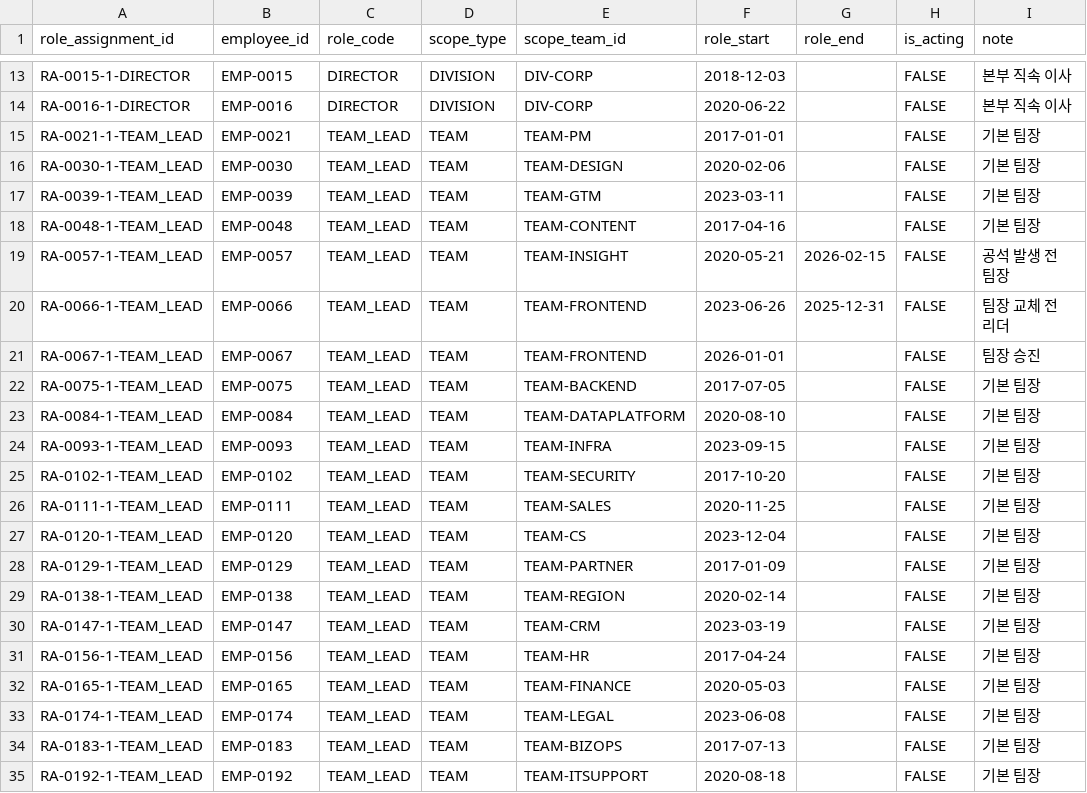
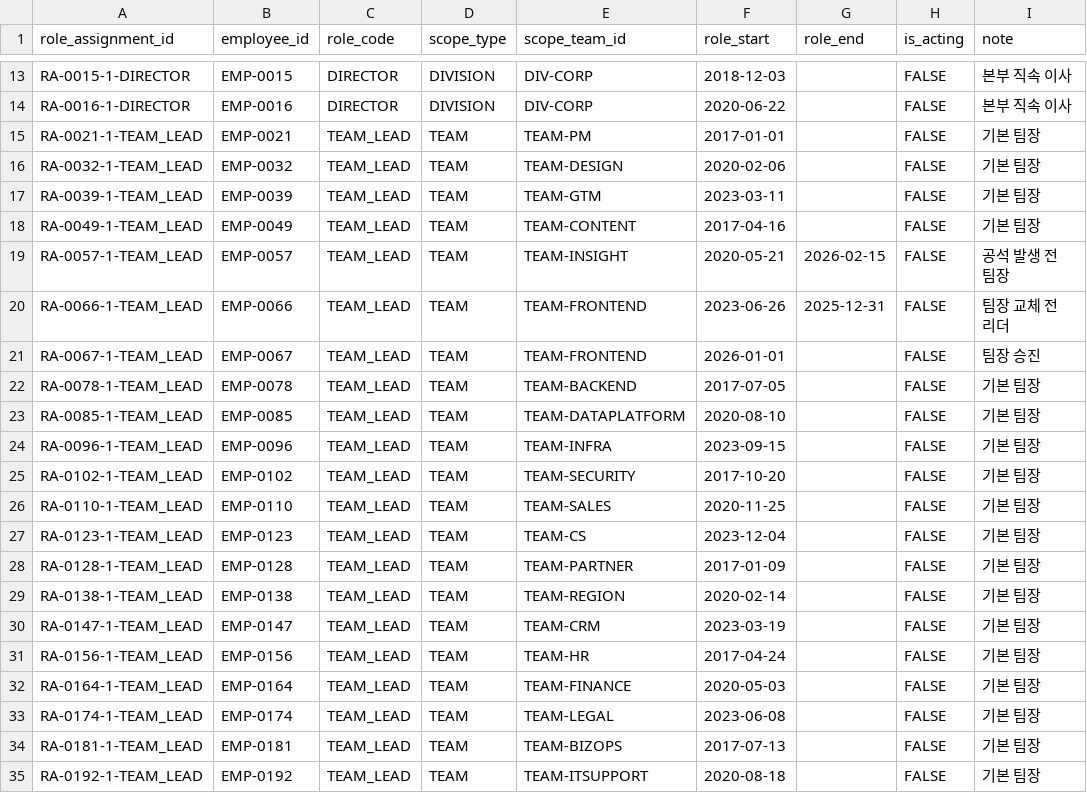
Before and after one commit to memorylane-dev/hr-side, a CSV file: data/current/Role_Assignments.csv, drawn as a sheet; only a part is shown, gaps mark what is left out.

```diff
--- a/data/current/Role_Assignments.csv
+++ b/data/current/Role_Assignments.csv
@@ -15,5 +15,5 @@ RA-0016-1-DIRECTOR,EMP-0016,DIRECTOR,DIVISION,DIV-CORP,2020-06-22,,FALSE,본부
 RA-0021-1-TEAM_LEAD,EMP-0021,TEAM_LEAD,TEAM,TEAM-PM,2017-01-01,,FALSE,기본 팀장
-RA-0030-1-TEAM_LEAD,EMP-0030,TEAM_LEAD,TEAM,TEAM-DESIGN,2020-02-06,,FALSE,기본 팀장
+RA-0032-1-TEAM_LEAD,EMP-0032,TEAM_LEAD,TEAM,TEAM-DESIGN,2020-02-06,,FALSE,기본 팀장
 RA-0039-1-TEAM_LEAD,EMP-0039,TEAM_LEAD,TEAM,TEAM-GTM,2023-03-11,,FALSE,기본 팀장
-RA-0048-1-TEAM_LEAD,EMP-0048,TEAM_LEAD,TEAM,TEAM-CONTENT,2017-04-16,,FALSE,기본 팀장
+RA-0049-1-TEAM_LEAD,EMP-0049,TEAM_LEAD,TEAM,TEAM-CONTENT,2017-04-16,,FALSE,기본 팀장
 RA-0057-1-TEAM_LEAD,EMP-0057,TEAM_LEAD,TEAM,TEAM-INSIGHT,2020-05-21,2026-02-15,FALSE,공석 발생 전 팀장
@@ -21,9 +21,9 @@ RA-0066-1-TEAM_LEAD,EMP-0066,TEAM_LEAD,TEAM,TEAM-FRONTEND,2023-06-26,2025-12-31,
 RA-0067-1-TEAM_LEAD,EMP-0067,TEAM_LEAD,TEAM,TEAM-FRONTEND,2026-01-01,,FALSE,팀장 승진
-RA-0075-1-TEAM_LEAD,EMP-0075,TEAM_LEAD,TEAM,TEAM-BACKEND,2017-07-05,,FALSE,기본 팀장
-RA-0084-1-TEAM_LEAD,EMP-0084,TEAM_LEAD,TEAM,TEAM-DATAPLATFORM,2020-08-10,,FALSE,기본 팀장
-RA-0093-1-TEAM_LEAD,EMP-0093,TEAM_LEAD,TEAM,TEAM-INFRA,2023-09-15,,FALSE,기본 팀장
+RA-0078-1-TEAM_LEAD,EMP-0078,TEAM_LEAD,TEAM,TEAM-BACKEND,2017-07-05,,FALSE,기본 팀장
+RA-0085-1-TEAM_LEAD,EMP-0085,TEAM_LEAD,TEAM,TEAM-DATAPLATFORM,2020-08-10,,FALSE,기본 팀장
+RA-0096-1-TEAM_LEAD,EMP-0096,TEAM_LEAD,TEAM,TEAM-INFRA,2023-09-15,,FALSE,기본 팀장
 RA-0102-1-TEAM_LEAD,EMP-0102,TEAM_LEAD,TEAM,TEAM-SECURITY,2017-10-20,,FALSE,기본 팀장
-RA-0111-1-TEAM_LEAD,EMP-0111,TEAM_LEAD,TEAM,TEAM-SALES,2020-11-25,,FALSE,기본 팀장
-RA-0120-1-TEAM_LEAD,EMP-0120,TEAM_LEAD,TEAM,TEAM-CS,2023-12-04,,FALSE,기본 팀장
-RA-0129-1-TEAM_LEAD,EMP-0129,TEAM_LEAD,TEAM,TEAM-PARTNER,2017-01-09,,FALSE,기본 팀장
+RA-0110-1-TEAM_LEAD,EMP-0110,TEAM_LEAD,TEAM,TEAM-SALES,2020-11-25,,FALSE,기본 팀장
+RA-0123-1-TEAM_LEAD,EMP-0123,TEAM_LEAD,TEAM,TEAM-CS,2023-12-04,,FALSE,기본 팀장
+RA-0128-1-TEAM_LEAD,EMP-0128,TEAM_LEAD,TEAM,TEAM-PARTNER,2017-01-09,,FALSE,기본 팀장
 RA-0138-1-TEAM_LEAD,EMP-0138,TEAM_LEAD,TEAM,TEAM-REGION,2020-02-14,,FALSE,기본 팀장
@@ -31,5 +31,5 @@ RA-0147-1-TEAM_LEAD,EMP-0147,TEAM_LEAD,TEAM,TEAM-CRM,2023-03-19,,FALSE,기본
 RA-0156-1-TEAM_LEAD,EMP-0156,TEAM_LEAD,TEAM,TEAM-HR,2017-04-24,,FALSE,기본 팀장
-RA-0165-1-TEAM_LEAD,EMP-0165,TEAM_LEAD,TEAM,TEAM-FINANCE,2020-05-03,,FALSE,기본 팀장
+RA-0164-1-TEAM_LEAD,EMP-0164,TEAM_LEAD,TEAM,TEAM-FINANCE,2020-05-03,,FALSE,기본 팀장
 RA-0174-1-TEAM_LEAD,EMP-0174,TEAM_LEAD,TEAM,TEAM-LEGAL,2023-06-08,,FALSE,기본 팀장
-RA-0183-1-TEAM_LEAD,EMP-0183,TEAM_LEAD,TEAM,TEAM-BIZOPS,2017-07-13,,FALSE,기본 팀장
+RA-0181-1-TEAM_LEAD,EMP-0181,TEAM_LEAD,TEAM,TEAM-BIZOPS,2017-07-13,,FALSE,기본 팀장
 RA-0192-1-TEAM_LEAD,EMP-0192,TEAM_LEAD,TEAM,TEAM-ITSUPPORT,2020-08-18,,FALSE,기본 팀장
```
Also changed, not shown: data/current/Employees.csv, data/current/Employment_Periods.csv, 5 other files.
